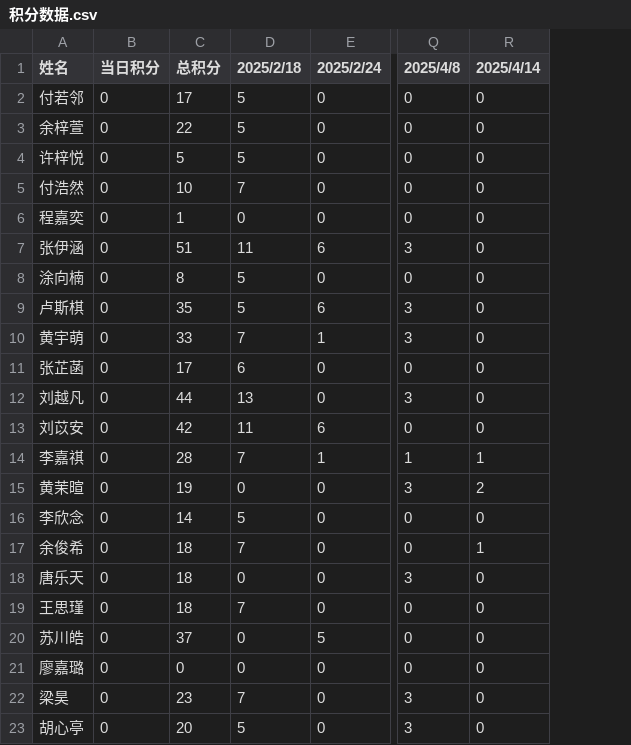
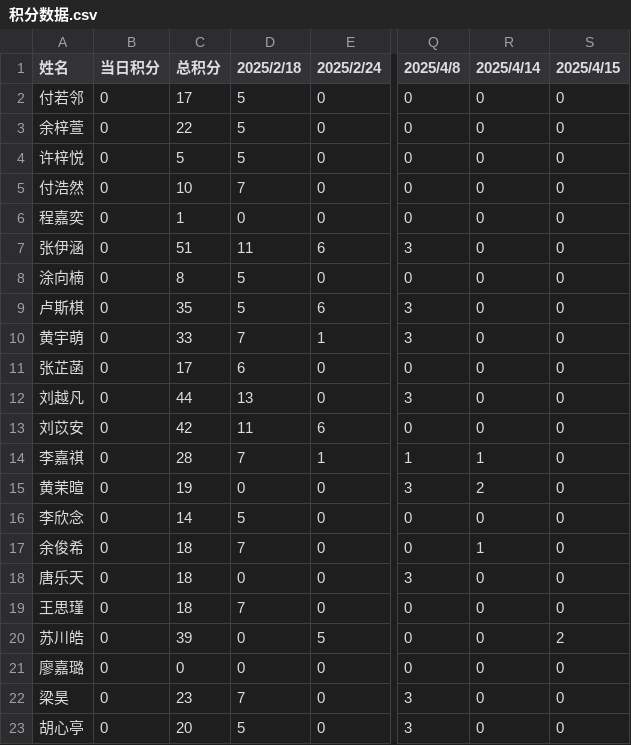
Before and after one commit to Hong-JL/jifenbang, a CSV file: 积分数据.csv, drawn as a sheet; only a part is shown, gaps mark what is left out; the diff names each change by its address in the sheet, - before the commit and + after, or states it on an @@ line.

Commit message:
更新积分数据 2025/4/15

```diff
--- a/积分数据.csv
+++ b/积分数据.csv
+column S (2025/4/15), rows 2-23: 0 | 0 | 0 | 0 | 0 | 0 | 0 | 0 | 0 | 0 | 0 | 0 | 0 | 0 | 0 | 0 | 0 | 0 | 2 | 0 | 0 | 0
-C20 (总积分): 37
+C20 (总积分): 39
```
